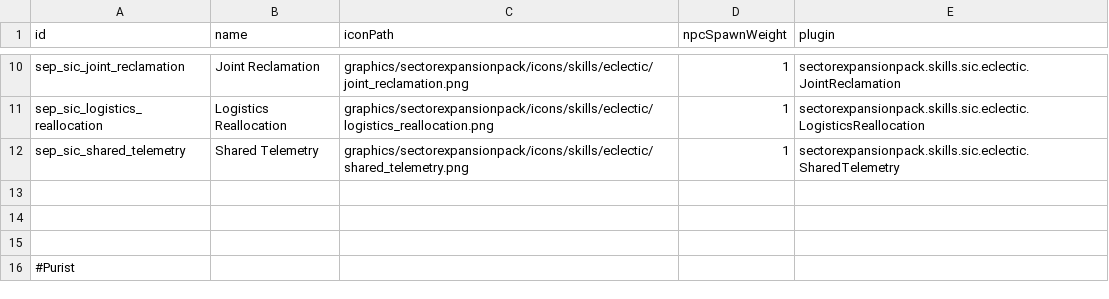
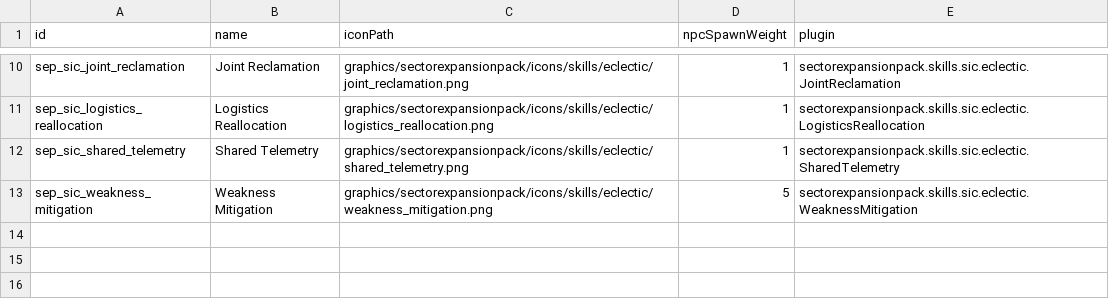
Before and after one commit to AudaxLudos/sector-expansion-pack, a CSV file: data/config/secondInCommand/SCSkills.csv, drawn as a sheet; only a part is shown, gaps mark what is left out; the shorter side is filled out with more unchanged rows.

Commit message:
Add weakness mitigation eclectic skill

```diff
--- a/data/config/secondInCommand/SCSkills.csv
+++ b/data/config/secondInCommand/SCSkills.csv
@@ -12,2 +12,3 @@ sep_sic_logistics_reallocation,Logistics Reallocation,graphics/sectorexpansionpa
 sep_sic_shared_telemetry,Shared Telemetry,graphics/sectorexpansionpack/icons/skills/eclectic/shared_telemetry.png,1,sectorexpansionpack.skills.sic.eclectic.SharedTelemetry
+sep_sic_weakness_mitigation,Weakness Mitigation,graphics/sectorexpansionpack/icons/skills/eclectic/weakness_mitigation.png,5,sectorexpansionpack.skills.sic.eclectic.WeaknessMitigation
 ,,,,
```
Also changed, not shown: 3 other files.
